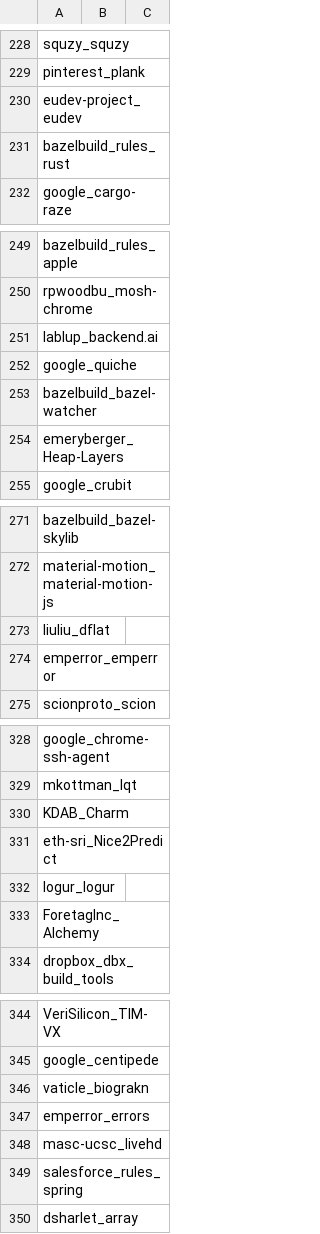
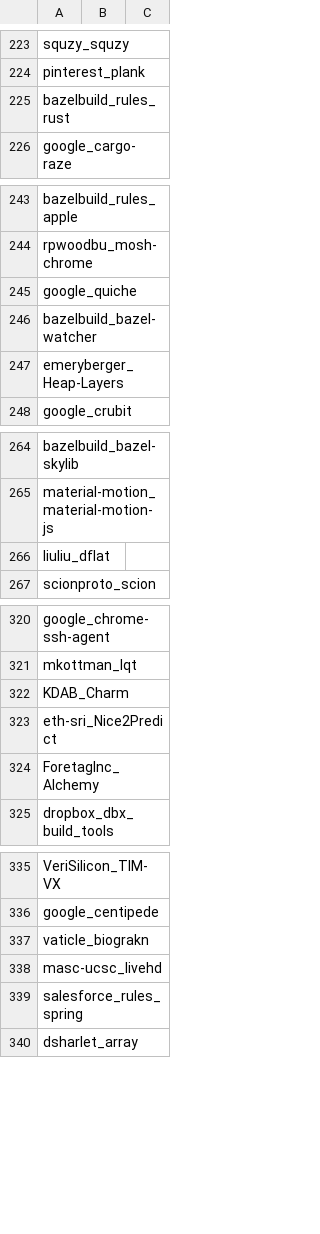
Before and after one commit to SAILResearch/replication-23-shenyu-bazel_usage, a CSV file: experiments/bazel_projects.csv, drawn as a sheet; only a part is shown, gaps mark what is left out; the diff covers the shown part only; the diff names each change by its address in the sheet, - before the commit and + after, or states it on an @@ line.

```diff
--- a/experiments/bazel_projects.csv
+++ b/experiments/bazel_projects.csv
-row 230: eudev-project_eudev
-row 251: lablup_backend.ai
-row 274: emperror_emperror
-row 332: logur_logur
-row 347: emperror_errors
```
Also changed, not shown: 5 removed rows elsewhere in this file, 22 other files.
